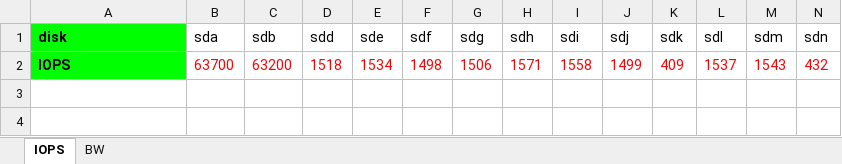
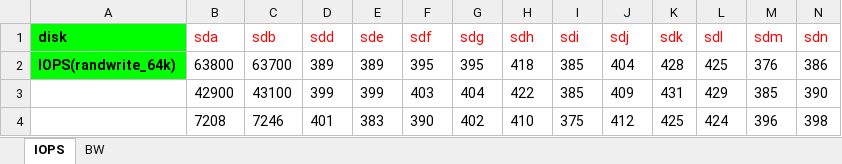
Before and after one commit to imklever/workspace, an Excel workbook: fio/format/xlsx/performance.xlsx, sheet IOPS, drawn as a sheet; values as stored, in another font and other column widths than the file's, no borders; charts and pictures not drawn; removed rows and columns are numbered as before the commit, all else as after; the diff names each change by its address in the sheet, - before the commit and + after, or states it on an @@ line.

```diff
--- a/fio/format/xlsx/performance.xlsx (sheet IOPS)
+++ b/fio/format/xlsx/performance.xlsx (sheet IOPS)
-B1:N1 text colour: black
+B1:N1 text colour: #FF0000
-row 2: IOPS | 63700 | 63200 | 1518 | 1534 | 1498 | 1506 | 1571 | 1558 | 1499 | 409 | 1537 | 1543 | 432
+row 2: IOPS(randwrite_64k) | 63800 | 63700 | 389 | 389 | 395 | 395 | 418 | 385 | 404 | 428 | 425 | 376 | 386
+row 3:  | 42900 | 43100 | 399 | 399 | 403 | 404 | 422 | 385 | 409 | 431 | 429 | 385 | 390
+row 4:  | 7208 | 7246 | 401 | 383 | 390 | 402 | 410 | 375 | 412 | 425 | 424 | 396 | 398
```
Also changed, not shown: sheet BW, charts or pictures, 4 other files.
